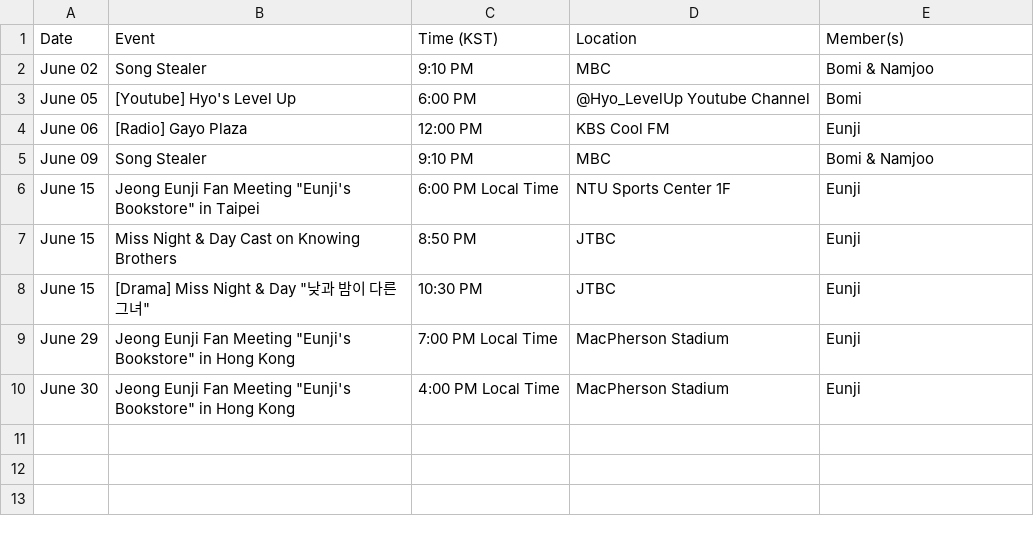
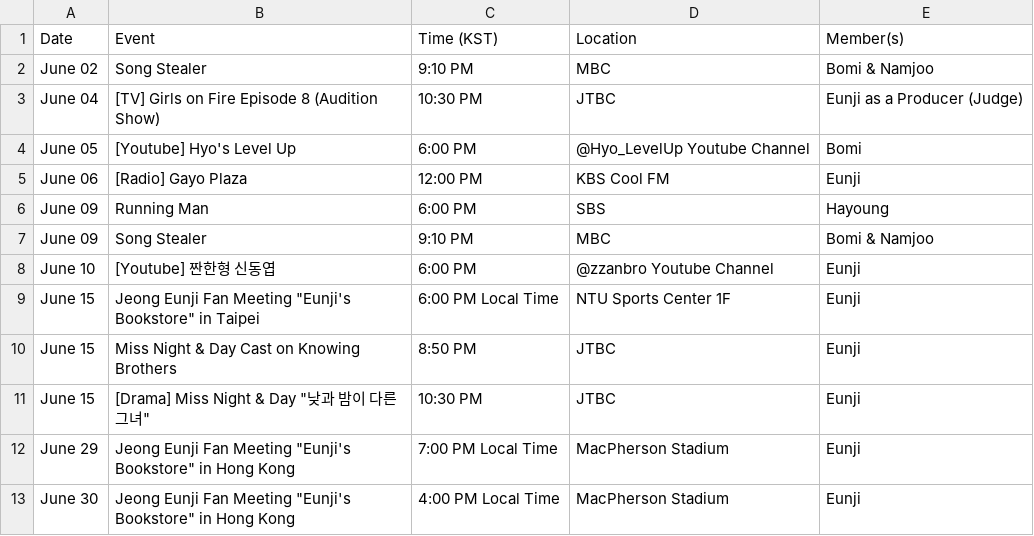
Before and after one commit to lazypandasite/mkdocs-lazypandasite, a CSV file: docs/apink_schedule/current_data.csv, drawn as a sheet; the diff names each change by its address in the sheet, - before the commit and + after, or states it on an @@ line.

Commit message:
schedule update

```diff
--- a/docs/apink_schedule/current_data.csv
+++ b/docs/apink_schedule/current_data.csv
+row 3: June 04 | [TV] Girls on Fire Episode 8 (Audition Show) | 10:30 PM | JTBC | Eunji as a Producer (Judge)
+row 6: June 09 | Running Man | 6:00 PM | SBS | Hayoung
+row 8: June 10 | [Youtube] 짠한형 신동엽 | 6:00 PM | @zzanbro Youtube Channel | Eunji
```
